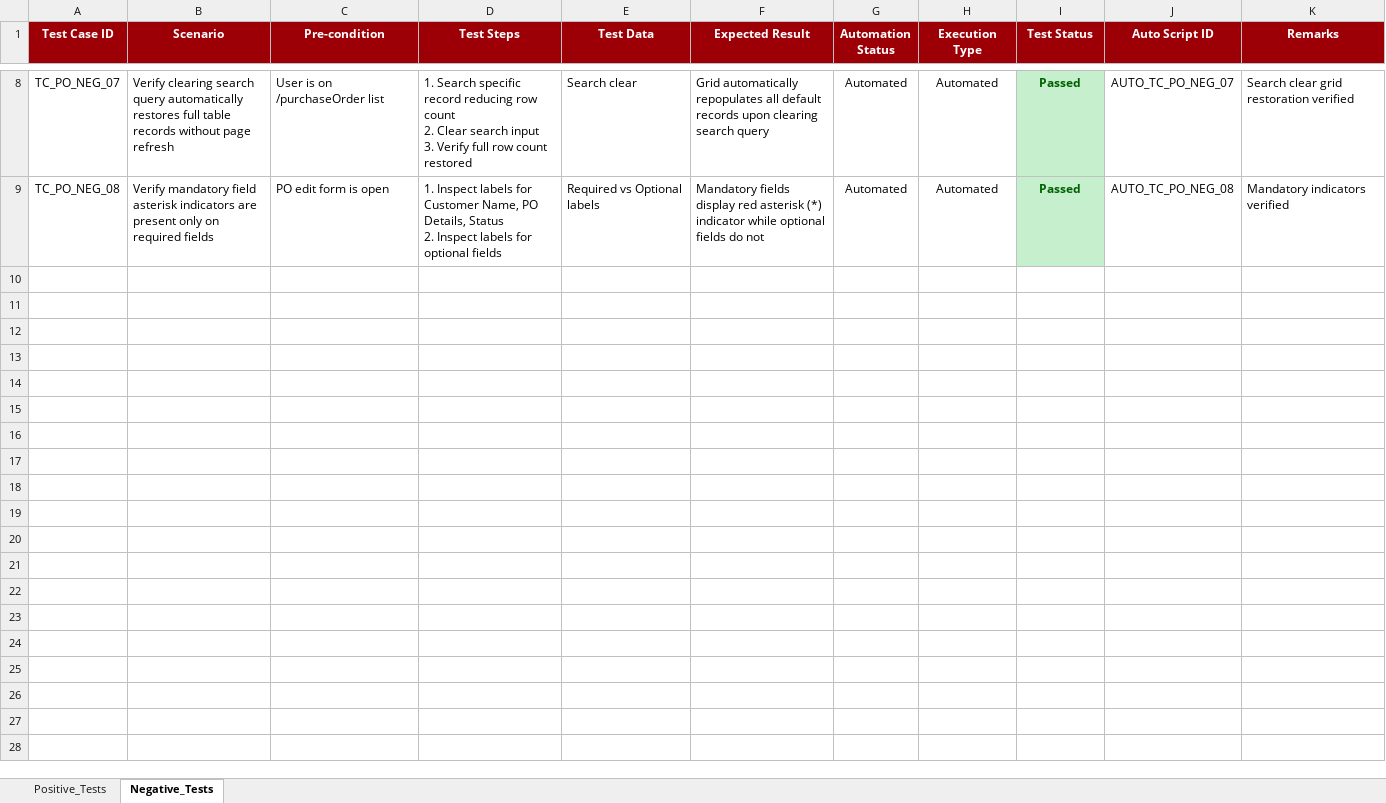
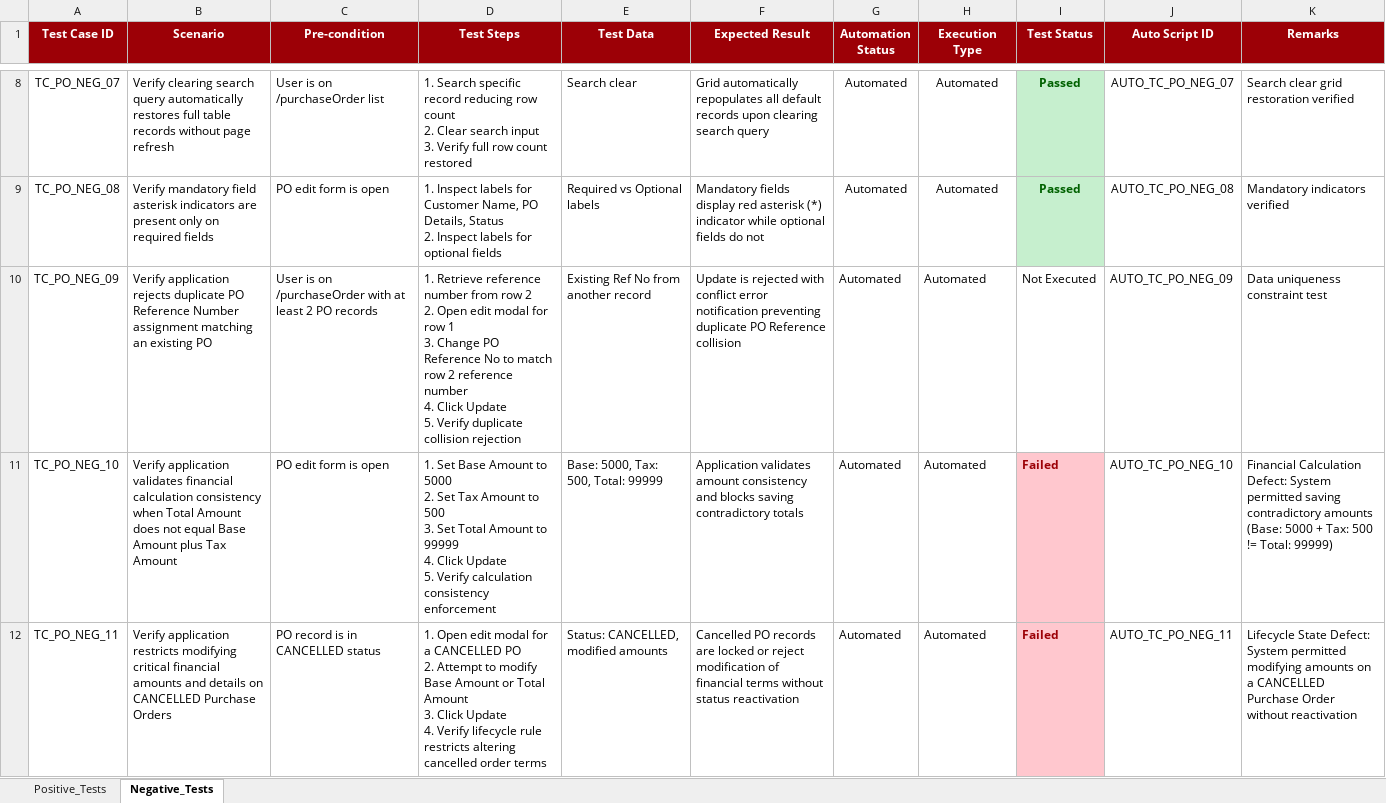
Before and after one commit to himanshu-prakash-test/swarajya-stg-automation, an Excel workbook: swarajya-update/purchase-orders/test_data/Update-Purchase-Order.xlsx, sheet Negative_Tests, drawn as a sheet; only a part is shown, gaps mark what is left out; values as stored, in another font and other column widths than the file's, no borders; ↵ is a line break in a cell; the diff names each change by its address in the sheet, - before the commit and + after, or states it on an @@ line.

Commit message:
feat(purchase-orders): add high-value business logic and data integrity negative test scenarios

```diff
--- a/swarajya-update/purchase-orders/test_data/Update-Purchase-Order.xlsx (sheet Negative_Tests)
+++ b/swarajya-update/purchase-orders/test_data/Update-Purchase-Order.xlsx (sheet Negative_Tests)
+row 10: TC_PO_NEG_09 | Verify application rejects duplicate PO Reference Number assignment matching an existing PO | User is on /purchaseOrder with at least 2 PO records | 1. Retrieve reference number from row 2 ↵ 2. Open edit modal for row 1 ↵ 3. Change PO Reference No to match row 2 reference number ↵ 4. Click Update ↵ 5. Verify duplicate collision rejection | Existing Ref No from another record | Update is rejected with conflict error notification preventing duplicate PO Reference collision | Automated | Automated | Not Executed | AUTO_TC_PO_NEG_09 | Data uniqueness constraint test
+row 11: TC_PO_NEG_10 | Verify application validates financial calculation consistency when Total Amount does not equal Base Amount plus Tax Amount | PO edit form is open | 1. Set Base Amount to 5000 ↵ 2. Set Tax Amount to 500 ↵ 3. Set Total Amount to 99999 ↵ 4. Click Update ↵ 5. Verify calculation consistency enforcement | Base: 5000, Tax: 500, Total: 99999 | Application validates amount consistency and blocks saving contradictory totals | Automated | Automated | Failed | AUTO_TC_PO_NEG_10 | Financial Calculation Defect: System permitted saving contradictory amounts (Base: 5000 + Tax: 500 != Total: 99999)
+row 12: TC_PO_NEG_11 | Verify application restricts modifying critical financial amounts and details on CANCELLED Purchase Orders | PO record is in CANCELLED status | 1. Open edit modal for a CANCELLED PO ↵ 2. Attempt to modify Base Amount or Total Amount ↵ 3. Click Update ↵ 4. Verify lifecycle rule restricts altering cancelled order terms | Status: CANCELLED, modified amounts | Cancelled PO records are locked or reject modification of financial terms without status reactivation | Automated | Automated | Failed | AUTO_TC_PO_NEG_11 | Lifecycle State Defect: System permitted modifying amounts on a CANCELLED Purchase Order without reactivation
```
Also changed, not shown: 4 other files.
